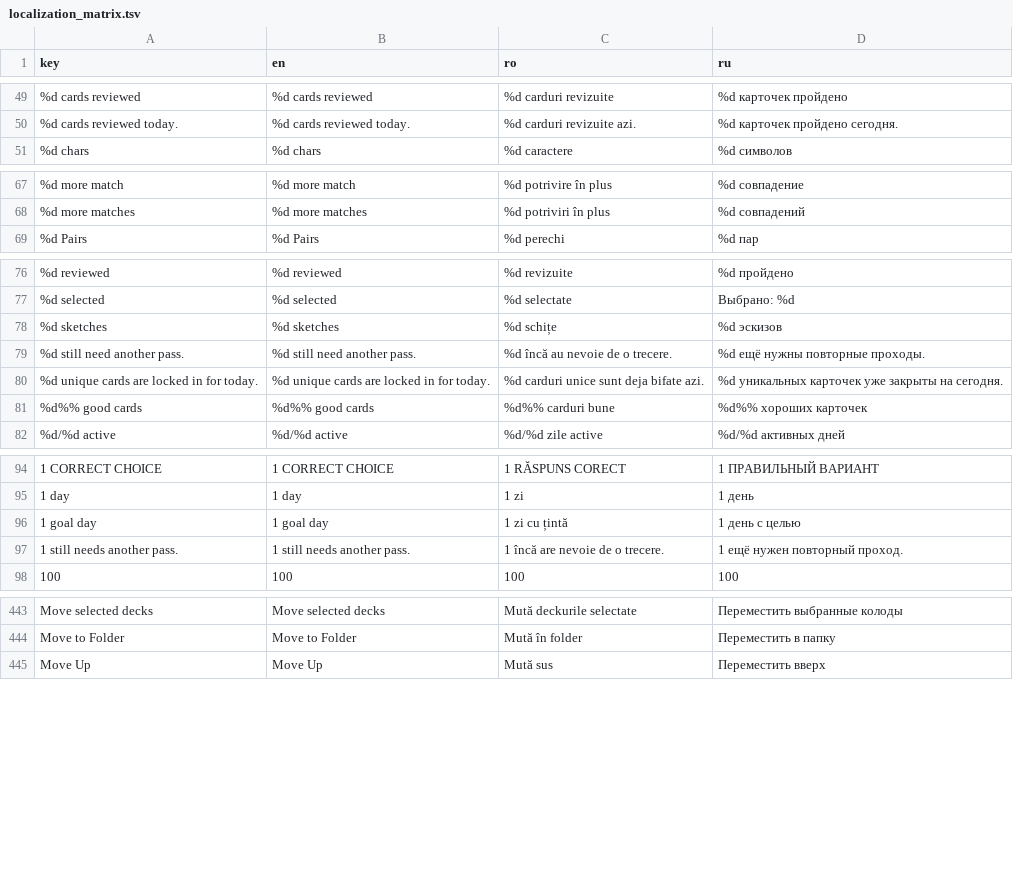
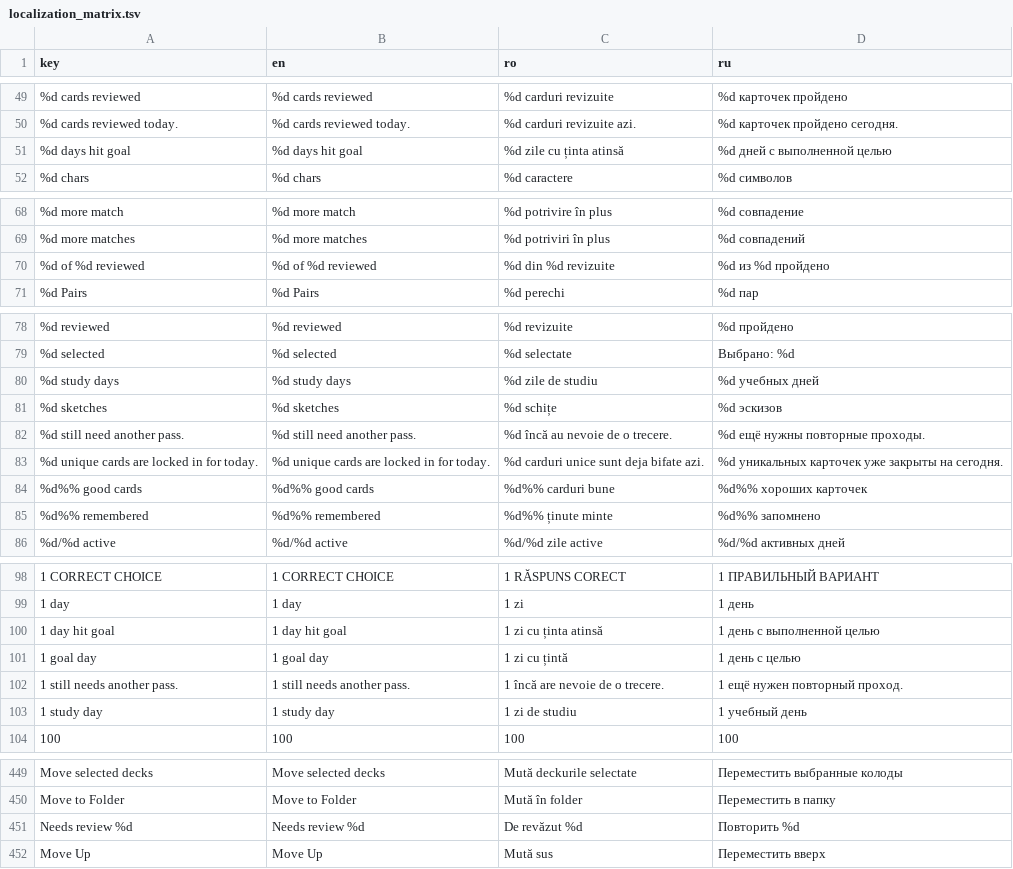
Before and after one commit to ionis789/QuizFlash, a TSV file: Docs/UI-Dictionary/localization_matrix.tsv, drawn as a sheet; only a part is shown, gaps mark what is left out; the diff covers the shown part only.

```diff
--- a/Docs/UI-Dictionary/localization_matrix.tsv
+++ b/Docs/UI-Dictionary/localization_matrix.tsv
@@ -50,2 +50,3 @@ key	en	ro	ru
 %d cards reviewed today.	%d cards reviewed today.	%d carduri revizuite azi.	%d карточек пройдено сегодня.
+%d days hit goal	%d days hit goal	%d zile cu ținta atinsă	%d дней с выполненной целью
 %d chars	%d chars	%d caractere	%d символов
@@ -68,2 +69,3 @@ key	en	ro	ru
 %d more matches	%d more matches	%d potriviri în plus	%d совпадений
+%d of %d reviewed	%d of %d reviewed	%d din %d revizuite	%d из %d пройдено
 %d Pairs	%d Pairs	%d perechi	%d пар
@@ -77,2 +79,3 @@ key	en	ro	ru
 %d selected	%d selected	%d selectate	Выбрано: %d
+%d study days	%d study days	%d zile de studiu	%d учебных дней
 %d sketches	%d sketches	%d schițe	%d эскизов
@@ -81,2 +84,3 @@ key	en	ro	ru
 %d%% good cards	%d%% good cards	%d%% carduri bune	%d%% хороших карточек
+%d%% remembered	%d%% remembered	%d%% ținute minte	%d%% запомнено
 %d/%d active	%d/%d active	%d/%d zile active	%d/%d активных дней
@@ -95,4 +99,6 @@ key	en	ro	ru
 1 day	1 day	1 zi	1 день
+1 day hit goal	1 day hit goal	1 zi cu ținta atinsă	1 день с выполненной целью
 1 goal day	1 goal day	1 zi cu țintă	1 день с целью
 1 still needs another pass.	1 still needs another pass.	1 încă are nevoie de o trecere.	1 ещё нужен повторный проход.
+1 study day	1 study day	1 zi de studiu	1 учебный день
 100	100	100	100
@@ -444,2 +450,3 @@ Move selected decks	Move selected decks	Mută deckurile selectate	Перемес
 Move to Folder	Move to Folder	Mută în folder	Переместить в папку
+Needs review %d	Needs review %d	De revăzut %d	Повторить %d
 Move Up	Move Up	Mută sus	Переместить вверх
```
Also changed, not shown: 1 added row elsewhere in this file, 4 other files.
